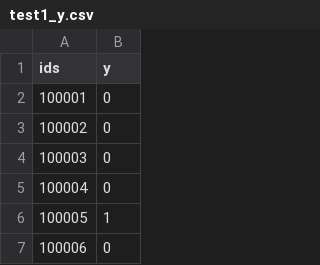
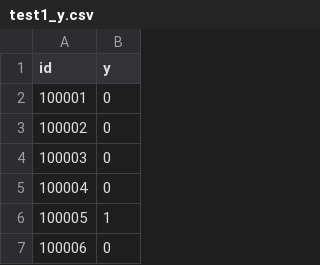
Before and after one commit to tylerharter/cs320, a CSV file: s21/p7/data/test1_y.csv, drawn as a sheet; only a part is shown.

Commit message:
p7 data update

```diff
--- a/s21/p7/data/test1_y.csv
+++ b/s21/p7/data/test1_y.csv
@@ -1,2 +1,2 @@
-ids,y
+id,y
 100001,0
```
Also changed, not shown: s21/p7/data/train_y.csv, 3 other files.
